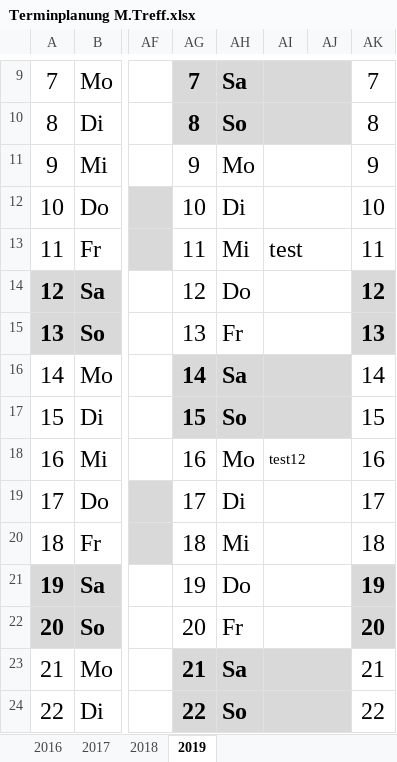
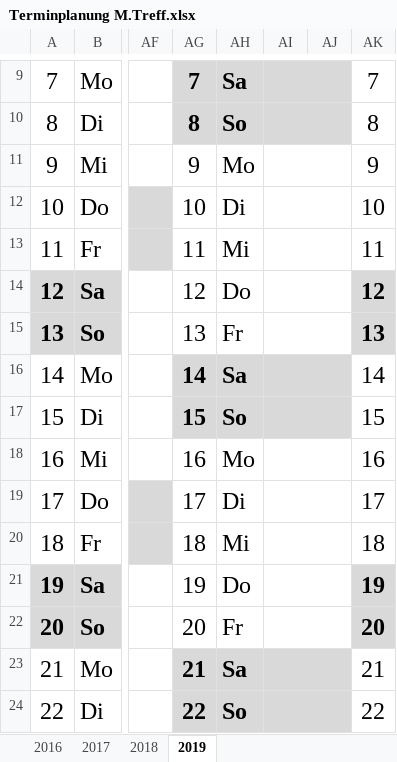
Before and after one commit to matt2277788/MT1, an Excel workbook: Terminplanung M.Treff.xlsx, sheet 2019, drawn as a sheet; only a part is shown, gaps mark what is left out; values as stored, in another font and other column widths than the file's, no borders; the diff names each change by its address in the sheet, - before the commit and + after, or states it on an @@ line.

Commit message:
test wieder weggenommen

```diff
--- a/Terminplanung M.Treff.xlsx (sheet 2019)
+++ b/Terminplanung M.Treff.xlsx (sheet 2019)
-AI13: test
+AI13: (empty)
-AI18: test12
+AI18: (empty)
```
